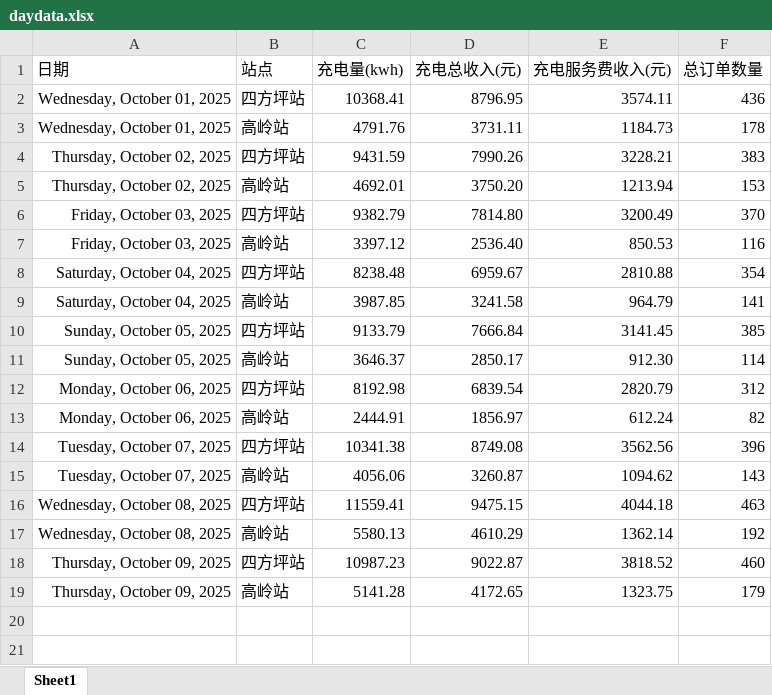
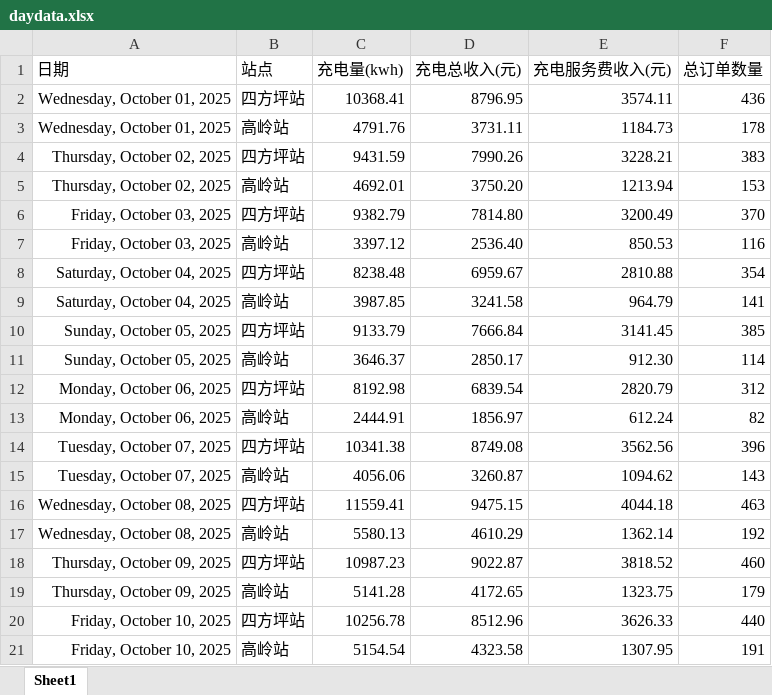
Before and after one commit to jiangnanwaw/my-page, an Excel workbook: data/daydata.xlsx, sheet Sheet1, drawn as a sheet; values as stored, in another font and other column widths than the file's, no borders; the diff names each change by its address in the sheet, - before the commit and + after, or states it on an @@ line.

```diff
--- a/data/daydata.xlsx (sheet Sheet1)
+++ b/data/daydata.xlsx (sheet Sheet1)
+row 20: Friday, October 10, 2025 | 四方坪站 | 10256.78 | 8512.96 | 3626.33 | 440
+row 21: Friday, October 10, 2025 | 高岭站 | 5154.54 | 4323.58 | 1307.95 | 191
```
Also changed, not shown: data/homepage.xlsx, data/wcdsc.xlsx, 2 other files.
